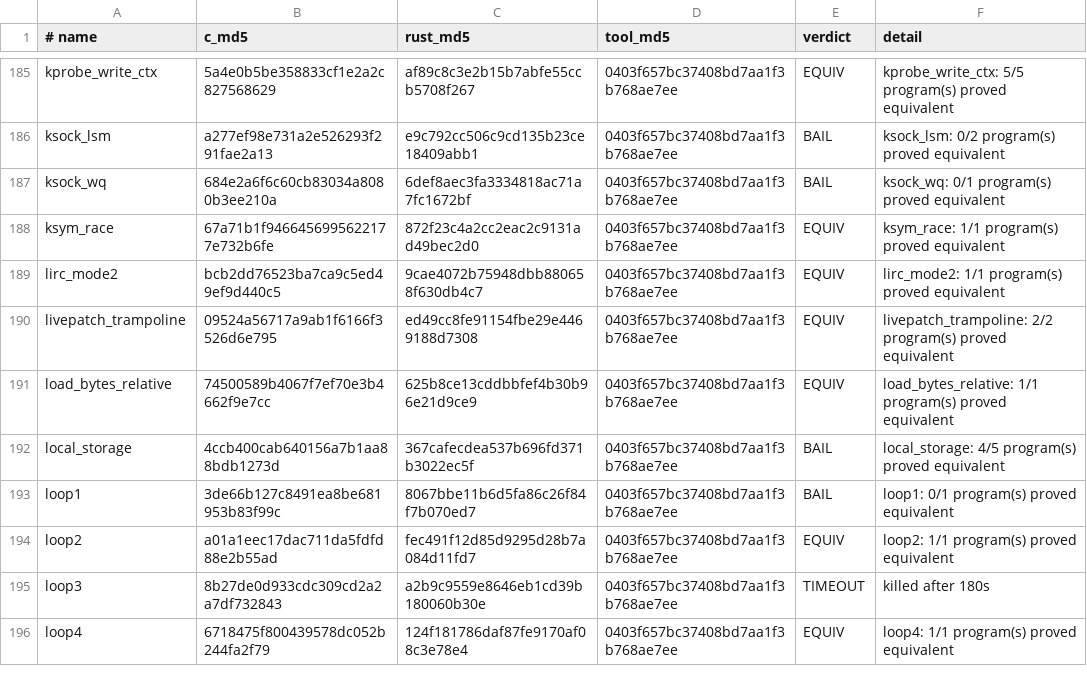
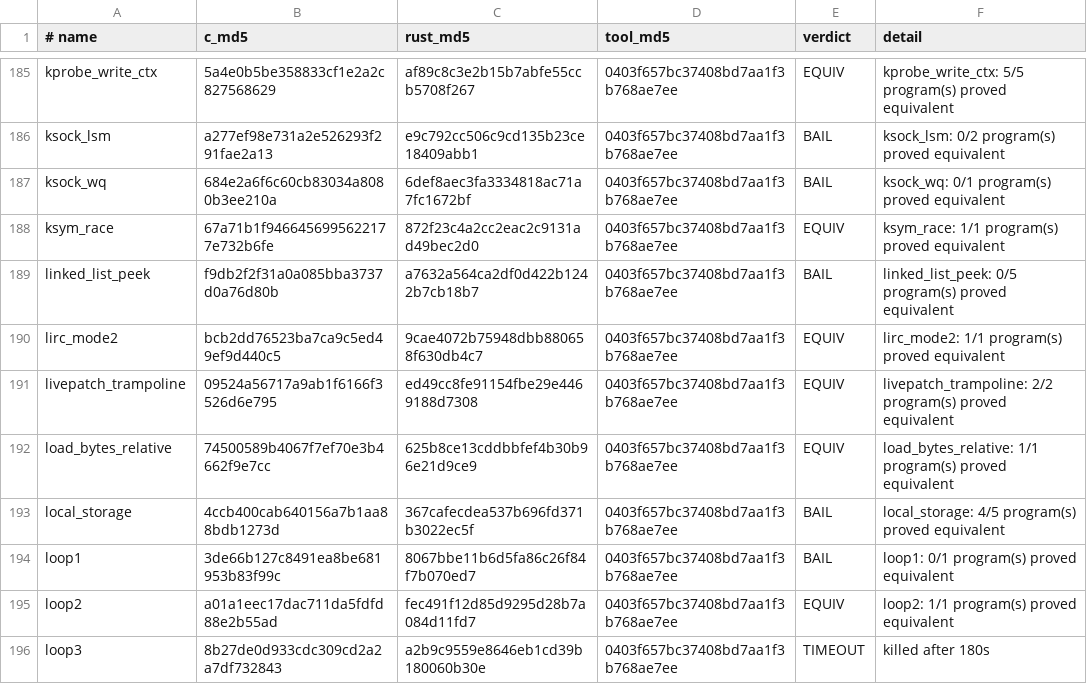
Before and after one commit to prozak/rust-selftests, a TSV file: equiv/results/baseline.tsv, drawn as a sheet; only a part is shown, gaps mark what is left out; the shorter side is filled out with more unchanged rows; the diff names each change by its address in the sheet, - before the commit and + after, or states it on an @@ line.

```diff
--- a/equiv/results/baseline.tsv
+++ b/equiv/results/baseline.tsv
+row 189: linked_list_peek | f9db2f2f31a0a085bba3737d0a76d80b | a7632a564ca2df0d422b1242b7cb18b7 | 0403f657bc37408bd7aa1f3b768ae7ee | BAIL | linked_list_peek: 0/5 program(s) proved equivalent
```
Also changed, not shown: qemu/gate/baseline.tsv, 1 other file.
